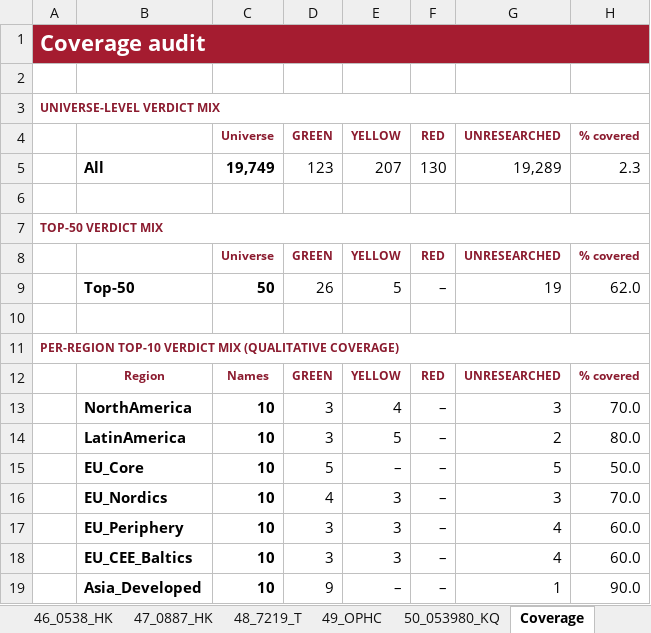
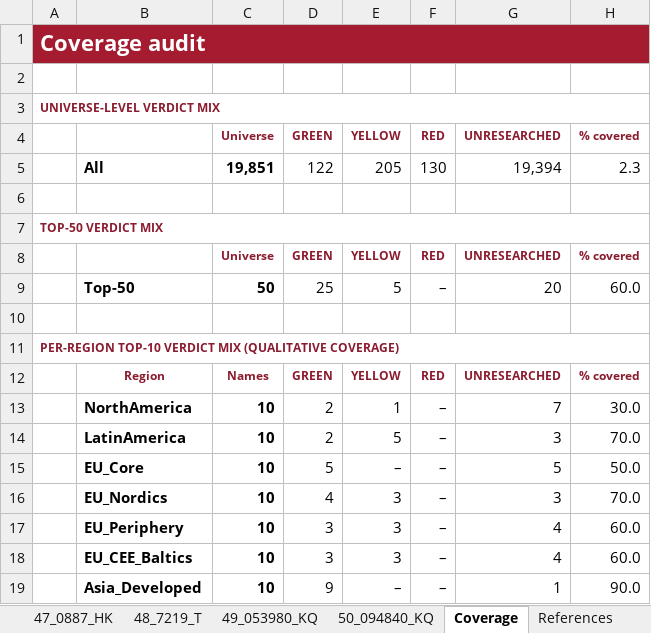
Before and after one commit to jupitersstring/cyclepapa, an Excel workbook: asymmetry_harvard_workbook.xlsx, sheet Coverage, drawn as a sheet; only a part is shown; values as stored, in another font and other column widths than the file's, no borders; removed rows and columns are numbered as before the commit, all else as after; the diff names each change by its address in the sheet, - before the commit and + after, or states it on an @@ line.

```diff
--- a/asymmetry_harvard_workbook.xlsx (sheet Coverage)
+++ b/asymmetry_harvard_workbook.xlsx (sheet Coverage)
-sheet tab: 49_OPHC
+sheet tab: 49_053980_KQ
-sheet tab: 50_053980_KQ
+sheet tab: 50_094840_KQ
-row 5:  | All | 19,749 | 123 | 207 | 130 | 19,289 | 2.3
+row 5:  | All | 19,851 | 122 | 205 | 130 | 19,394 | 2.3
-D9 (GREEN): 26
+D9 (GREEN): 25
-G9 (UNRESEARCHED): 19
+G9 (UNRESEARCHED): 20
-H9 (% covered): 62.0
+H9 (% covered): 60.0
+row 13:  | NorthAmerica | 10 | 2 | 1 | – | 7 | 30.0
-B14: NorthAmerica
+B14: LatinAmerica
-D14 (GREEN): 3
+D14 (GREEN): 2
-E14 (YELLOW): 4
+E14 (YELLOW): 5
-row 14:  | LatinAmerica | 10 | 3 | 5 | – | 2 | 80.0
```
Also changed, not shown: sheet 49_053980_KQ, sheet 50_094840_KQ, sheet Cover, sheet Index, asymmetry_nms_book.xlsx, nms_multibagger_candidates.xlsx, 3 other files.
